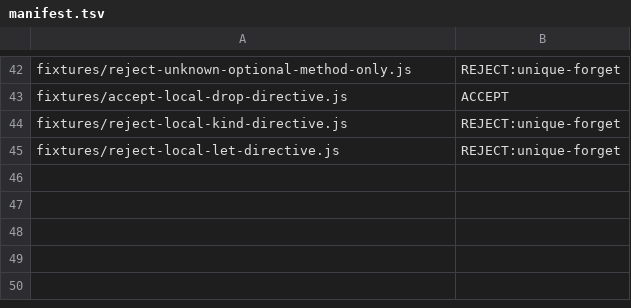
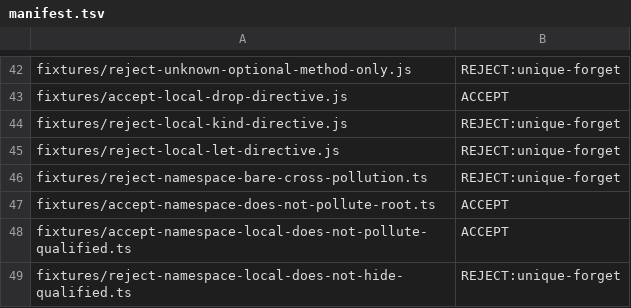
Before and after one commit to AkaraChen/pragmajs, a TSV file: crates/own/ablation/manifest.tsv, drawn as a sheet; only a part is shown, gaps mark what is left out.

Commit message:
fix(own): isolate namespace contracts

```diff
--- a/crates/own/ablation/manifest.tsv
+++ b/crates/own/ablation/manifest.tsv
@@ -45 +45,5 @@ fixtures/reject-local-kind-directive.js	REJECT:unique-forget
 fixtures/reject-local-let-directive.js	REJECT:unique-forget
+fixtures/reject-namespace-bare-cross-pollution.ts	REJECT:unique-forget
+fixtures/accept-namespace-does-not-pollute-root.ts	ACCEPT
+fixtures/accept-namespace-local-does-not-pollute-qualified.ts	ACCEPT
+fixtures/reject-namespace-local-does-not-hide-qualified.ts	REJECT:unique-forget
```
Also changed, not shown: 6 other files.
